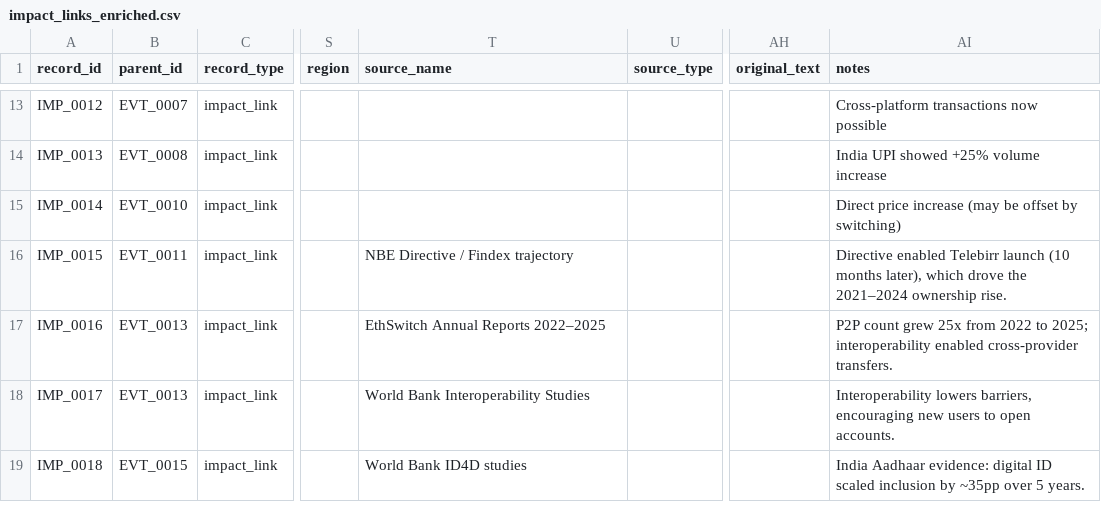
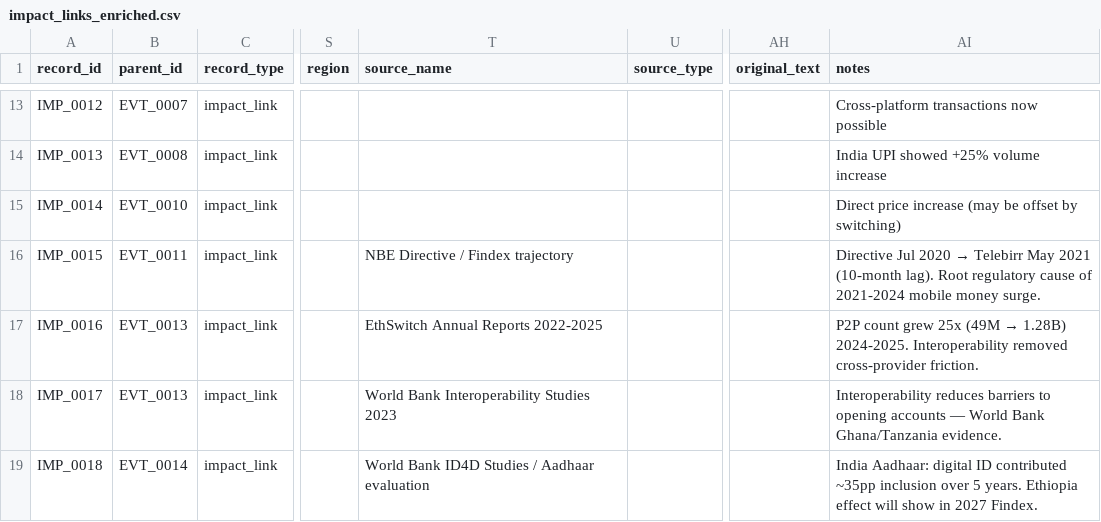
Before and after one commit to Dagi0808/ethiopia-fi-forecast, a CSV file: data/processed/impact_links_enriched.csv, drawn as a sheet; only a part is shown, gaps mark what is left out; the diff names each change by its address in the sheet, - before the commit and + after, or states it on an @@ line.

```diff
--- a/data/processed/impact_links_enriched.csv
+++ b/data/processed/impact_links_enriched.csv
@@ AI16 (notes): Directive enabled Telebirr launch (10 months later), which drove the 2021–2024 ownership rise. → Directive Jul 2020 → Telebirr May 2021 (10-month lag). Root regulatory cause of 2021-2024 mobile money surge. @@
-T17 (source_name): EthSwitch Annual Reports 2022–2025
+T17 (source_name): EthSwitch Annual Reports 2022-2025
@@ AI17 (notes): …grew 25x from 2022 to 2025; interoperability enabled cross-provider transfers. → …grew 25x (49M → 1.28B) 2024-2025. Interoperability removed cross-provider friction. @@
-T18 (source_name): World Bank Interoperability Studies
+T18 (source_name): World Bank Interoperability Studies 2023
-AI18 (notes): Interoperability lowers barriers, encouraging new users to open accounts.
+AI18 (notes): Interoperability reduces barriers to opening accounts — World Bank Ghana/Tanzania evidence.
-B19 (parent_id): EVT_0015
+B19 (parent_id): EVT_0014
-T19 (source_name): World Bank ID4D studies
+T19 (source_name): World Bank ID4D Studies / Aadhaar evaluation
-AI19 (notes): India Aadhaar evidence: digital ID scaled inclusion by ~35pp over 5 years.
+AI19 (notes): India Aadhaar: digital ID contributed ~35pp inclusion over 5 years. Ethiopia effect will show in 2027 Findex.
```
Also changed, not shown: data/processed/ethiopia_fi_enriched.csv, 6 other files.
